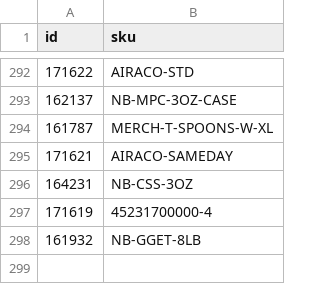
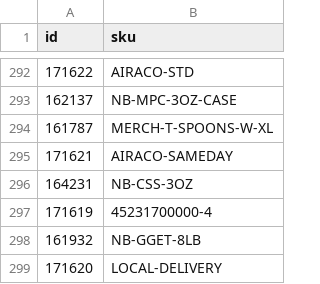
Before and after one commit to DukeAML/BSR, a CSV file: data/sold_id_to_sku.csv, drawn as a sheet; only a part is shown, gaps mark what is left out; the diff names each change by its address in the sheet, - before the commit and + after, or states it on an @@ line.

Commit message:
updated table updating method to go 2 months back from most recent date

```diff
--- a/data/sold_id_to_sku.csv
+++ b/data/sold_id_to_sku.csv
+row 299: 171620 | LOCAL-DELIVERY
```
Also changed, not shown: 1 other file.
